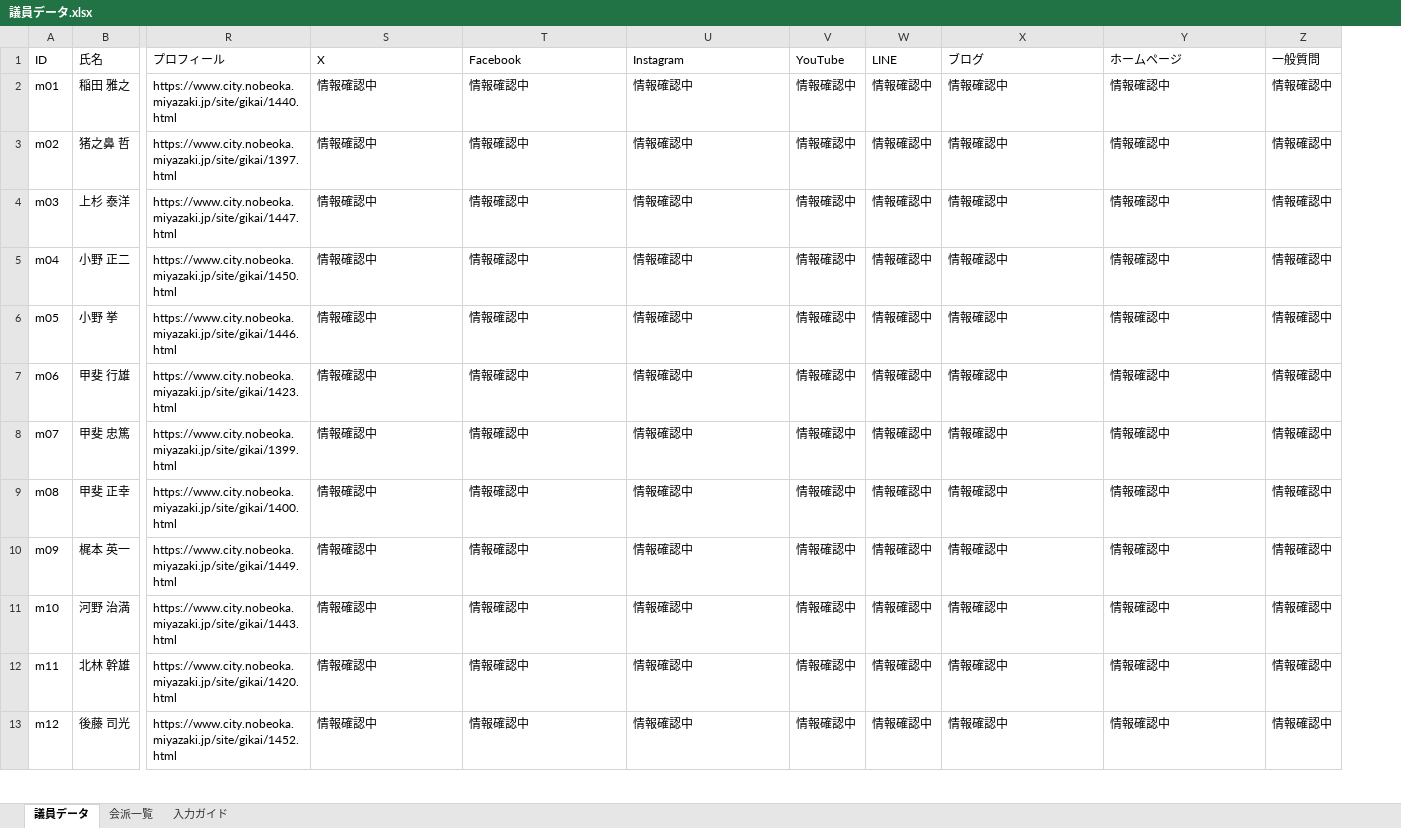
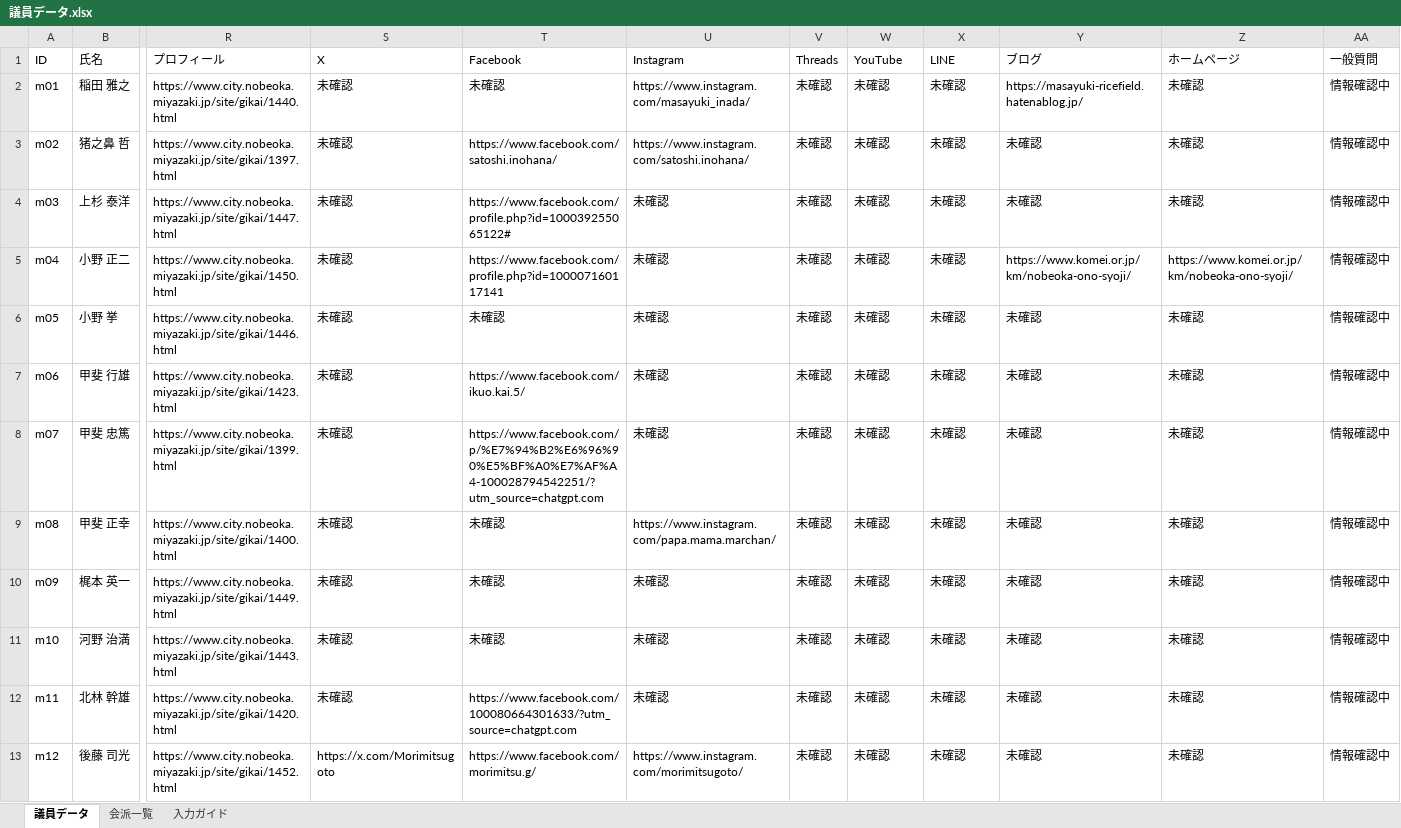
Before and after one commit to nobeoka-mieruka/nobeoka-shisei-portal, an Excel workbook: 議員データ.xlsx, sheet 議員データ, drawn as a sheet; only a part is shown, gaps mark what is left out; values as stored, in another font and other column widths than the file's, no cell formats; conditional formats and table styles not drawn; addresses are those after the commit; the diff covers the shown part only; the diff names each change by its address in the sheet, - before the commit and + after, or states it on an @@ line.

Commit message:
Update 議員データ.xlsx

```diff
--- a/議員データ.xlsx (sheet 議員データ)
+++ b/議員データ.xlsx (sheet 議員データ)
+column V (Threads), rows 2-13: all 未確認
-S2:S12 (X): 情報確認中
+S2:S12 (X): 未確認
-T2 (Facebook): 情報確認中
+T2 (Facebook): 未確認
-U2 (Instagram): 情報確認中
+U2 (Instagram): https://www.instagram.com/masayuki_inada/
-W2:W13 (YouTube): 情報確認中
+W2:W13 (YouTube): 未確認
-X2:X13 (LINE): 情報確認中
+X2:X13 (LINE): 未確認
-Y2 (ブログ): 情報確認中
+Y2 (ブログ): https://masayuki-ricefield.hatenablog.jp/
-Z2:Z4 (ホームページ): 情報確認中
+Z2:Z4 (ホームページ): 未確認
-T3 (Facebook): 情報確認中
+T3 (Facebook): https://www.facebook.com/satoshi.inohana/
-U3 (Instagram): 情報確認中
+U3 (Instagram): https://www.instagram.com/satoshi.inohana/
-Y3:Y4 (ブログ): 情報確認中
+Y3:Y4 (ブログ): 未確認
-T4 (Facebook): 情報確認中
+T4 (Facebook): https://www.facebook.com/profile.php?id=100039255065122#
-U4:U8 (Instagram): 情報確認中
+U4:U8 (Instagram): 未確認
-T5 (Facebook): 情報確認中
+T5 (Facebook): https://www.facebook.com/profile.php?id=100007160117141
-Y5 (ブログ): 情報確認中
+Y5 (ブログ): https://www.komei.or.jp/km/nobeoka-ono-syoji/
-Z5 (ホームページ): 情報確認中
+Z5 (ホームページ): https://www.komei.or.jp/km/nobeoka-ono-syoji/
-T6 (Facebook): 情報確認中
+T6 (Facebook): 未確認
-Y6:Y13 (ブログ): 情報確認中
+Y6:Y13 (ブログ): 未確認
-Z6:Z13 (ホームページ): 情報確認中
+Z6:Z13 (ホームページ): 未確認
-T7 (Facebook): 情報確認中
+T7 (Facebook): https://www.facebook.com/ikuo.kai.5/
-T8 (Facebook): 情報確認中
+T8 (Facebook): https://www.facebook.com/p/%E7%94%B2%E6%96%90%E5%BF%A0%E7%AF%A4-100028794542251/?utm_source=chatgpt.com
-T9:T11 (Facebook): 情報確認中
+T9:T11 (Facebook): 未確認
-U9 (Instagram): 情報確認中
+U9 (Instagram): https://www.instagram.com/papa.mama.marchan/
-U10:U12 (Instagram): 情報確認中
+U10:U12 (Instagram): 未確認
-T12 (Facebook): 情報確認中
+T12 (Facebook): https://www.facebook.com/100080664301633/?utm_source=chatgpt.com
-S13 (X): 情報確認中
+S13 (X): https://x.com/Morimitsugoto
-T13 (Facebook): 情報確認中
+T13 (Facebook): https://www.facebook.com/morimitsu.g/
-U13 (Instagram): 情報確認中
+U13 (Instagram): https://www.instagram.com/morimitsugoto/
```
Also changed, not shown: 96 edited cells elsewhere in this sheet, cell formats.
